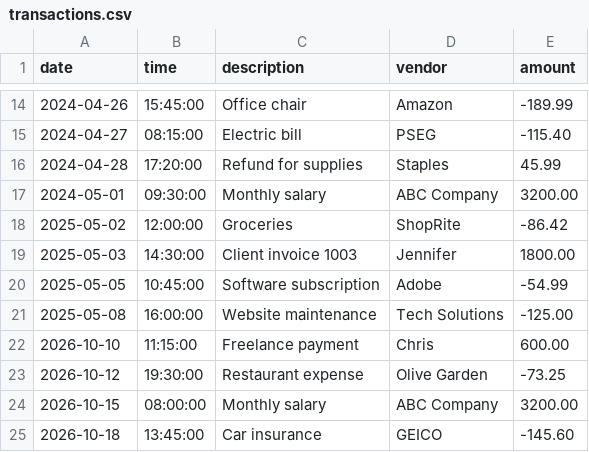
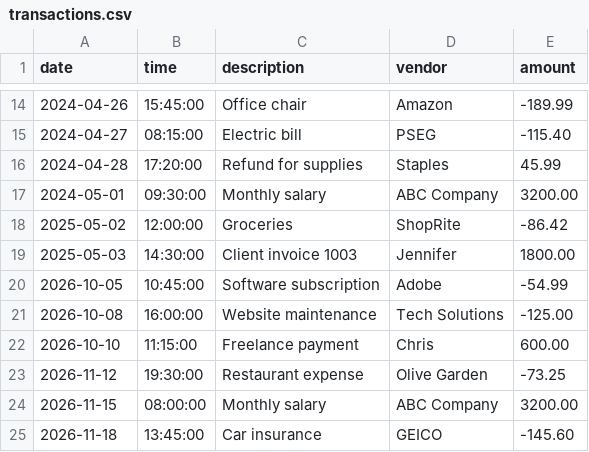
Before and after one commit to YearUpLTCA26FallG07-EricTran/accounting-ledger-application, a CSV file: transactions.csv, drawn as a sheet; only a part is shown, gaps mark what is left out.

Commit message:
Impemented displayTransaction

```diff
--- a/transactions.csv
+++ b/transactions.csv
@@ -19,7 +19,7 @@ date|time|description|vendor|amount
 2025-05-03|14:30:00|Client invoice 1003|Jennifer|1800.00
-2025-05-05|10:45:00|Software subscription|Adobe|-54.99
-2025-05-08|16:00:00|Website maintenance|Tech Solutions|-125.00
+2026-10-05|10:45:00|Software subscription|Adobe|-54.99
+2026-10-08|16:00:00|Website maintenance|Tech Solutions|-125.00
 2026-10-10|11:15:00|Freelance payment|Chris|600.00
-2026-10-12|19:30:00|Restaurant expense|Olive Garden|-73.25
-2026-10-15|08:00:00|Monthly salary|ABC Company|3200.00
-2026-10-18|13:45:00|Car insurance|GEICO|-145.60
+2026-11-12|19:30:00|Restaurant expense|Olive Garden|-73.25
+2026-11-15|08:00:00|Monthly salary|ABC Company|3200.00
+2026-11-18|13:45:00|Car insurance|GEICO|-145.60
```
Also changed, not shown: 1 other file.
